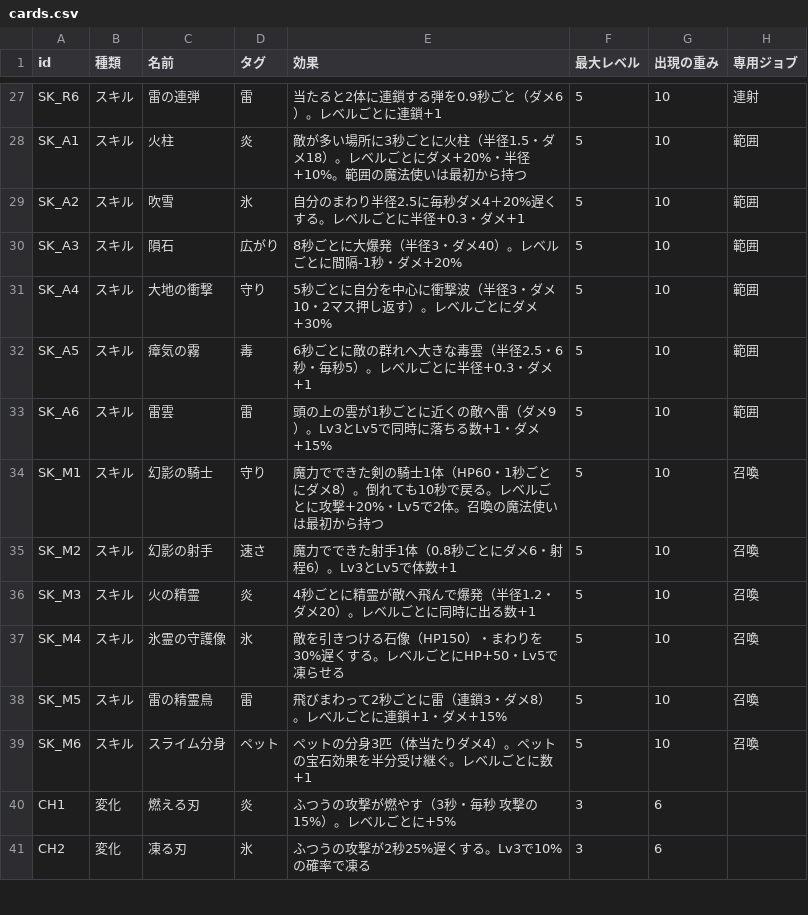
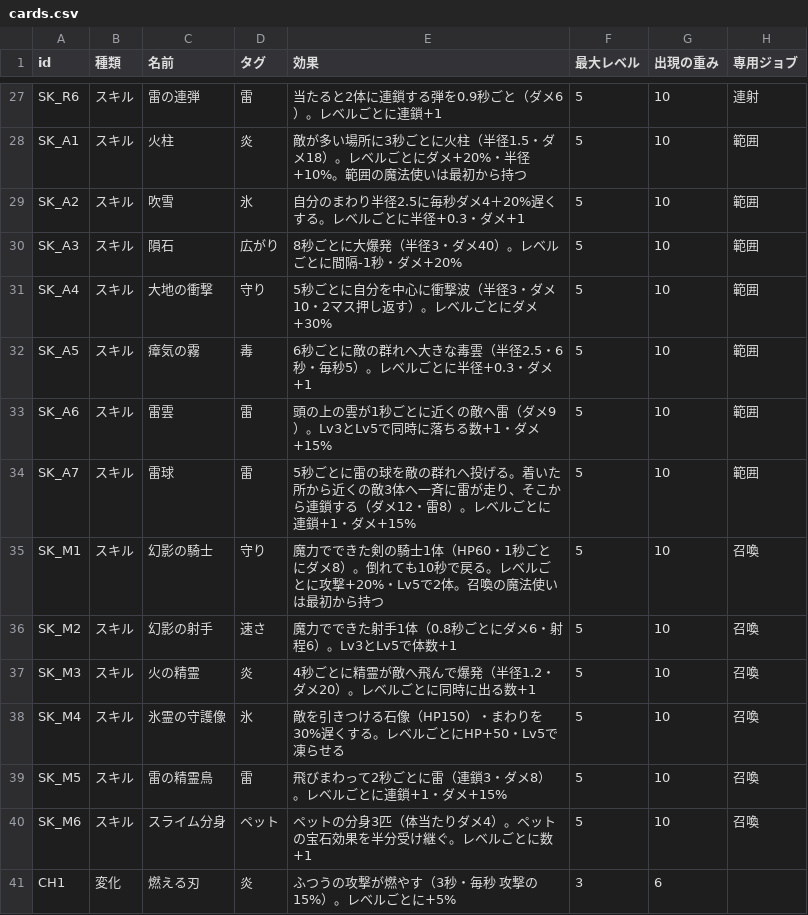
Before and after one commit to hikaru382465-dot/a, a CSV file: games/dot-meikyu/design/cards.csv, drawn as a sheet; only a part is shown, gaps mark what is left out; the shorter side is filled out with more unchanged rows.

```diff
--- a/games/dot-meikyu/design/cards.csv
+++ b/games/dot-meikyu/design/cards.csv
@@ -33,2 +33,3 @@ SK_A5,スキル,瘴気の霧,毒,6秒ごとに敵の群れへ大きな毒雲（
 SK_A6,スキル,雷雲,雷,頭の上の雲が1秒ごとに近くの敵へ雷（ダメ9）。Lv3とLv5で同時に落ちる数+1・ダメ+15%,5,10,範囲
+SK_A7,スキル,雷球,雷,5秒ごとに雷の球を敵の群れへ投げる。着いた所から近くの敵3体へ一斉に雷が走り、そこから連鎖する（ダメ12・雷8）。レベルごとに連鎖+1・ダメ+15%,5,10,範囲
 SK_M1,スキル,幻影の騎士,守り,魔力でできた剣の騎士1体（HP60・1秒ごとにダメ8）。倒れても10秒で戻る。レベルごとに攻撃+20%・Lv5で2体。召喚の魔法使いは最初から持つ,5,10,召喚
```
Also changed, not shown: 4 other files.
